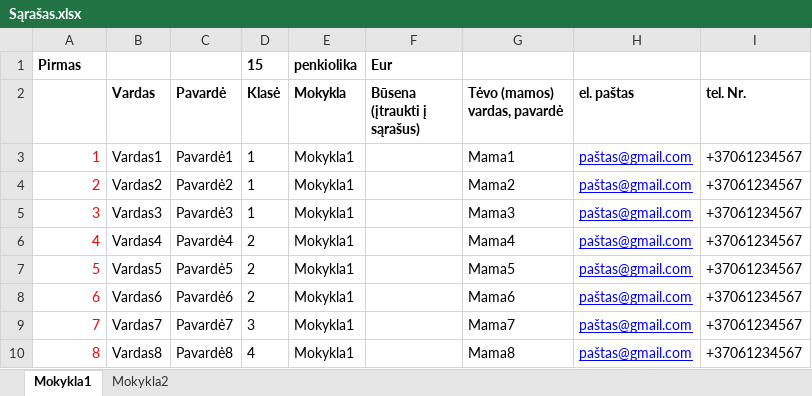
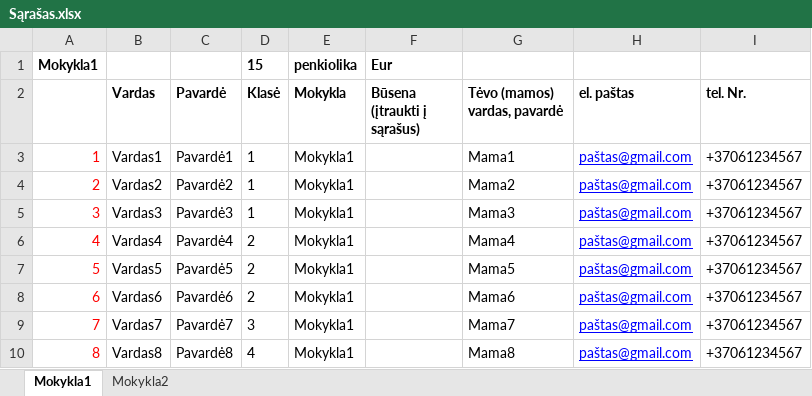
Before and after one commit to EgleSakalauskaite/Invoice-generator, an Excel workbook: Sąrašas.xlsx, sheet Mokykla1, drawn as a sheet; values as stored, in another font and other column widths than the file's, no borders; the diff names each change by its address in the sheet, - before the commit and + after, or states it on an @@ line.

```diff
--- a/Sąrašas.xlsx (sheet Mokykla1)
+++ b/Sąrašas.xlsx (sheet Mokykla1)
-A1: Pirmas
+A1: Mokykla1
```
Also changed, not shown: sheet Mokykla2, sąskaitos_exl/Vardas10 Pavardė10.xlsx, sąskaitos_exl/Vardas11 Pavardė11.xlsx, 26 other files.
